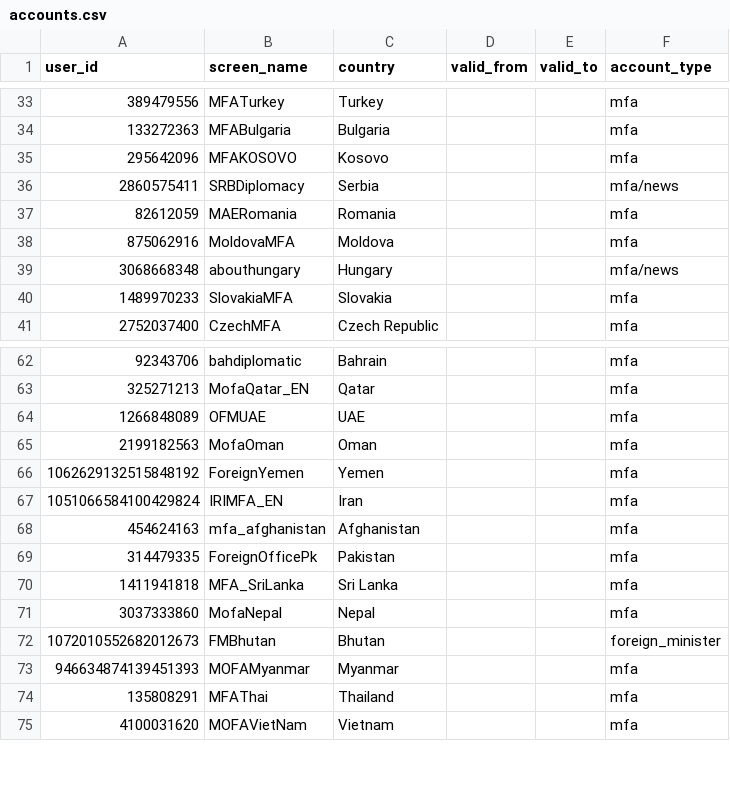
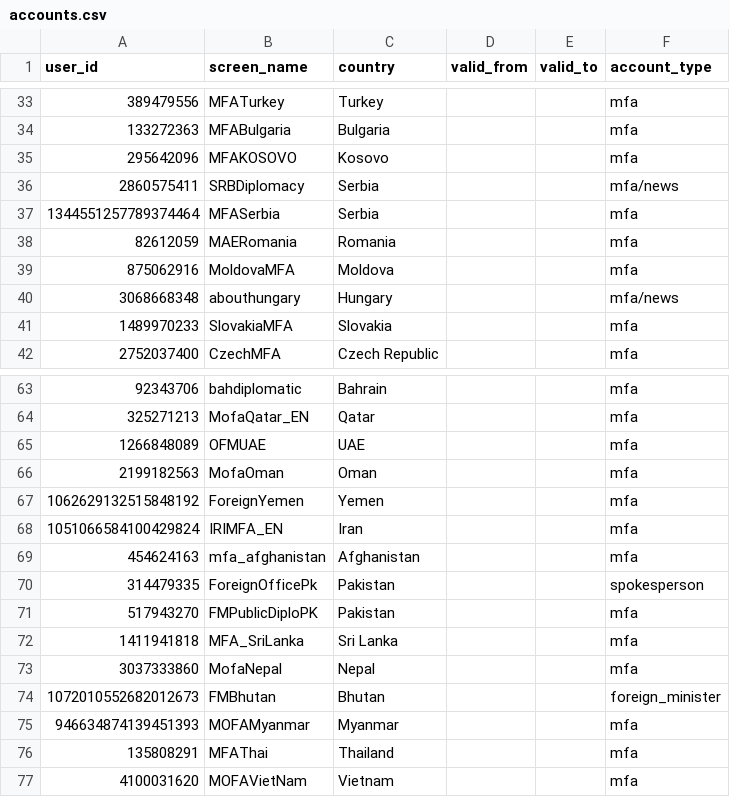
Before and after one commit to jsks/mfa-twitter, a CSV file: refs/accounts.csv, drawn as a sheet; only a part is shown, gaps mark what is left out; the diff covers the shown part only.

```diff
--- a/refs/accounts.csv
+++ b/refs/accounts.csv
@@ -36,2 +36,3 @@ user_id,screen_name,country,valid_from,valid_to,account_type
 2860575411,SRBDiplomacy,Serbia,,,mfa/news
+1344551257789374464,MFASerbia,Serbia,,,mfa
 82612059,MAERomania,Romania,,,mfa
@@ -68,3 +69,4 @@ user_id,screen_name,country,valid_from,valid_to,account_type
 454624163,mfa_afghanistan,Afghanistan,,,mfa
-314479335,ForeignOfficePk,Pakistan,,,mfa
+314479335,ForeignOfficePk,Pakistan,,,spokesperson
+517943270,FMPublicDiploPK,Pakistan,,,mfa
 1411941818,MFA_SriLanka,"Sri Lanka",,,mfa
```
Also changed, not shown: 34 added rows elsewhere in this file.
